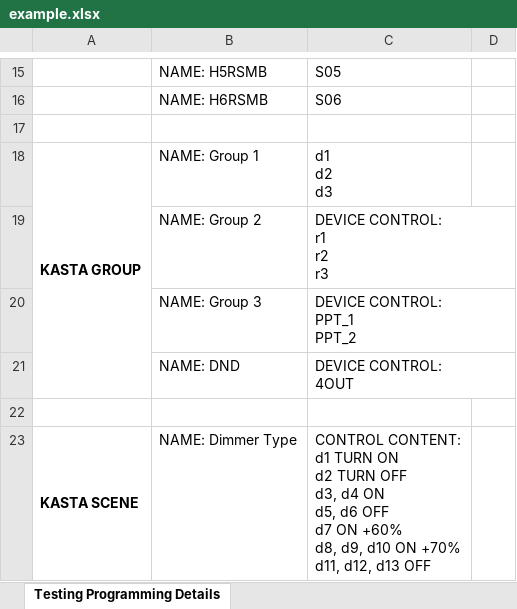
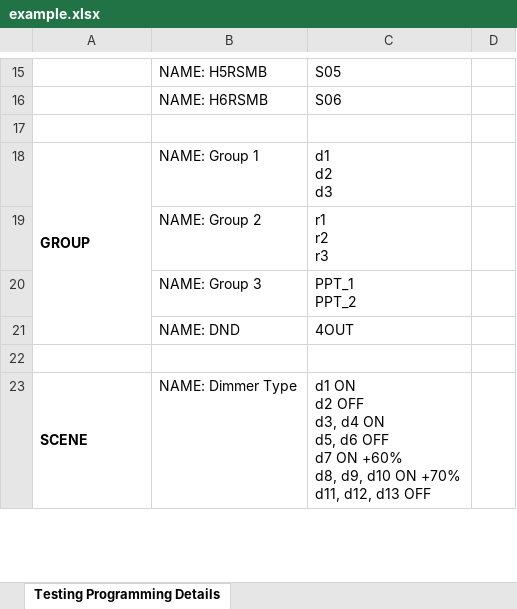
Before and after one commit to ShizeLiu666/Kasta-Project-Management-Platform, an Excel workbook: src/assets/excel/example.xlsx, sheet Testing Programming Details, drawn as a sheet; only a part is shown, gaps mark what is left out; values as stored, in another font and other column widths than the file's, no borders; ↵ is a line break in a cell; the diff covers the shown part only; the diff names each change by its address in the sheet, - before the commit and + after, or states it on an @@ line.

Commit message:
new excel

```diff
--- a/src/assets/excel/example.xlsx (sheet Testing Programming Details)
+++ b/src/assets/excel/example.xlsx (sheet Testing Programming Details)
-A18: KASTA GROUP
+A18: GROUP
-C19: DEVICE CONTROL: ↵ r1 ↵ r2 ↵ r3
+C19: r1 ↵ r2 ↵ r3
-C20: DEVICE CONTROL: ↵ PPT_1 ↵ PPT_2
+C20: PPT_1 ↵ PPT_2
-C21: DEVICE CONTROL: ↵ 4OUT
+C21: 4OUT
-A23: KASTA SCENE
+A23: SCENE
-C23: CONTROL CONTENT: ↵ d1 TURN ON ↵ d2 TURN OFF ↵ d3,…
+C23: d1 ON ↵ d2 OFF ↵ d3,…
```
Also changed, not shown: 1 added row, 1 removed row and 12 edited cells elsewhere in this sheet, 1 other file.
